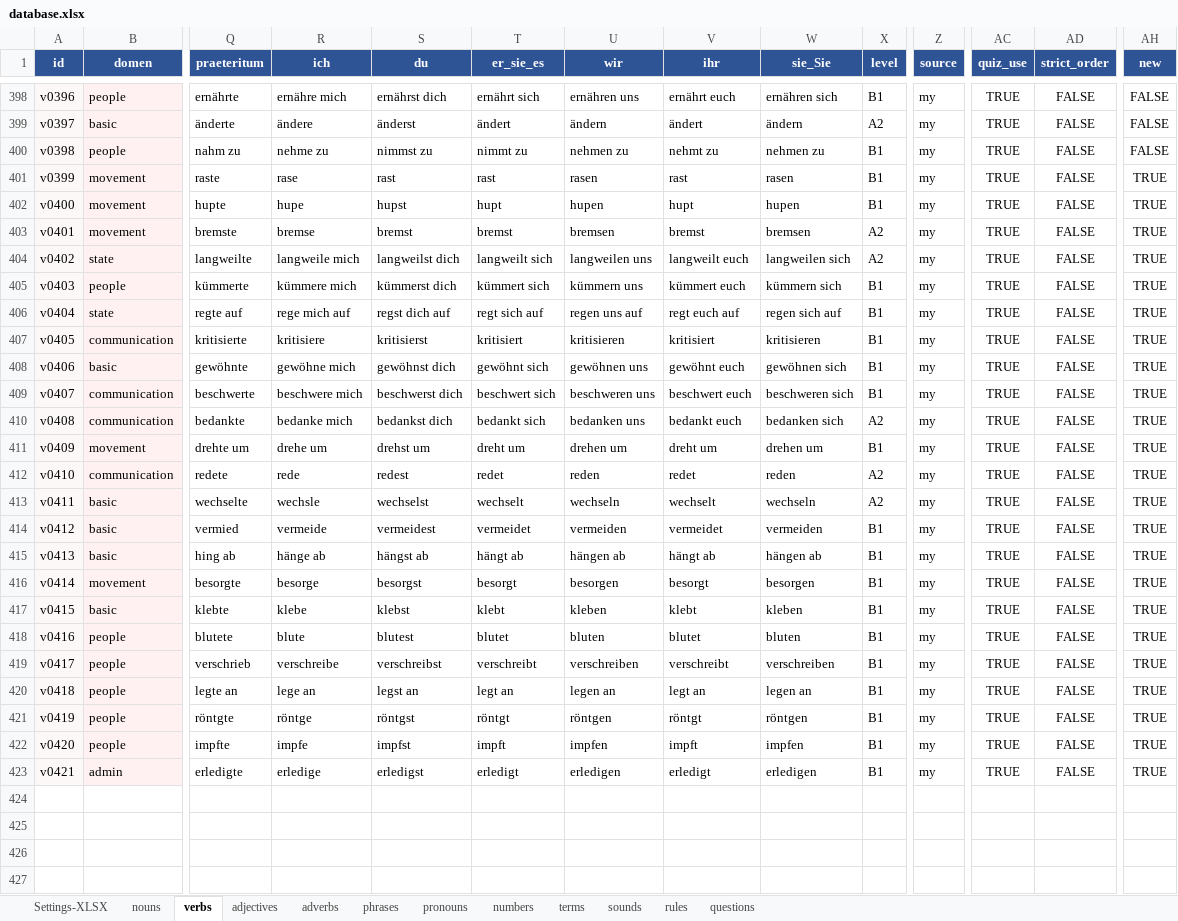
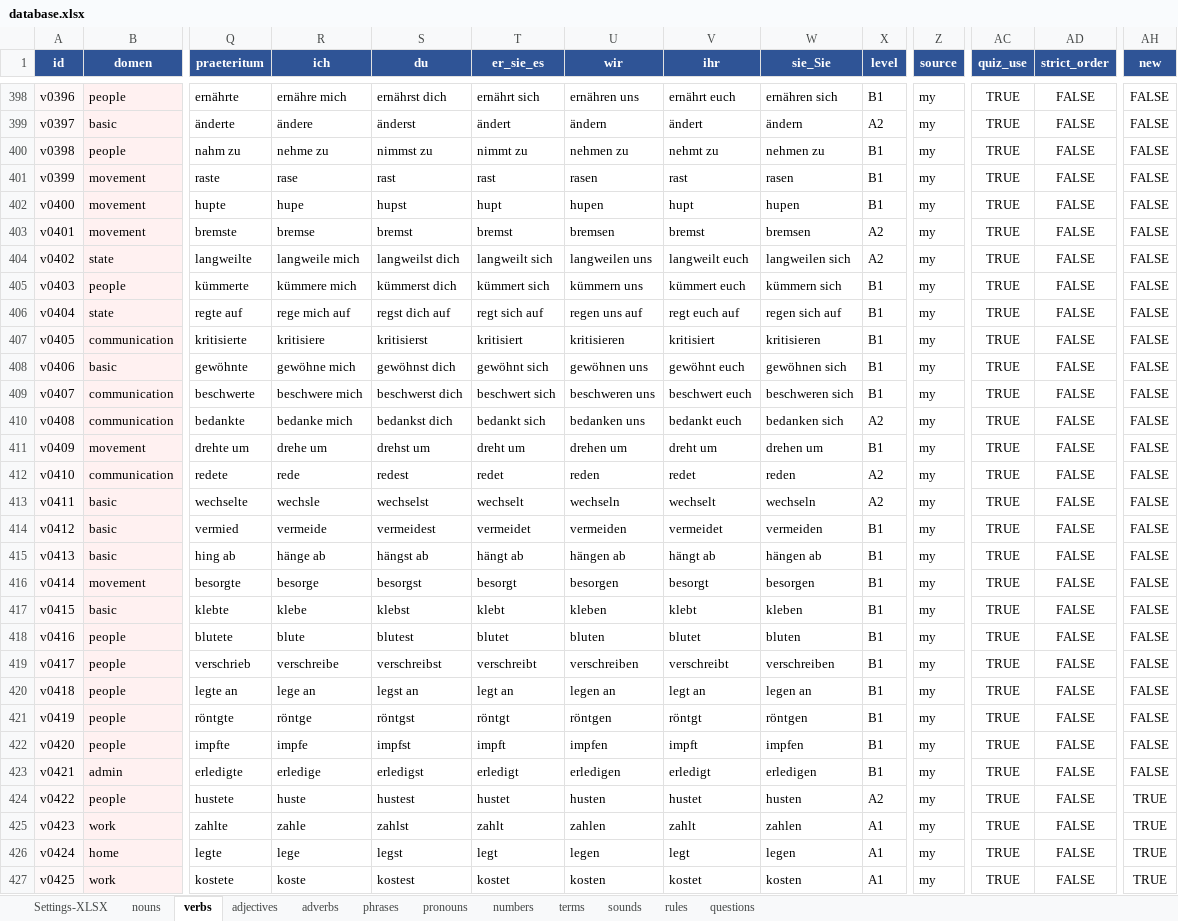
Before and after one commit to R4-studio/deutsch-tools, an Excel workbook: database.xlsx, sheet verbs, drawn as a sheet; only a part is shown, gaps mark what is left out; values as stored, in another font and other column widths than the file's, no borders; charts and pictures not drawn; rows hold the shown columns only; the diff covers the shown part only; the diff names each change by its address in the sheet, - before the commit and + after, or states it on an @@ line.

Commit message:
update data base

```diff
--- a/database.xlsx (sheet verbs)
+++ b/database.xlsx (sheet verbs)
-AH401:AH423 (new): TRUE
+AH401:AH423 (new): FALSE
+row 424: v0422 | people | hustete | huste | hustest | hustet | husten | hustet | husten | A2 | my | TRUE | FALSE | TRUE
+row 425: v0423 | work | zahlte | zahle | zahlst | zahlt | zahlen | zahlt | zahlen | A1 | my | TRUE | FALSE | TRUE
+row 426: v0424 | home | legte | lege | legst | legt | legen | legt | legen | A1 | my | TRUE | FALSE | TRUE
+row 427: v0425 | work | kostete | koste | kostest | kostet | kosten | kostet | kosten | A1 | my | TRUE | FALSE | TRUE
```
Also changed, not shown: 48 added rows elsewhere in this sheet, sheet adjectives, sheet adverbs, sheet nouns, sheet Settings-XLSX, sheet rules, sheet phrases, 3 other files.
